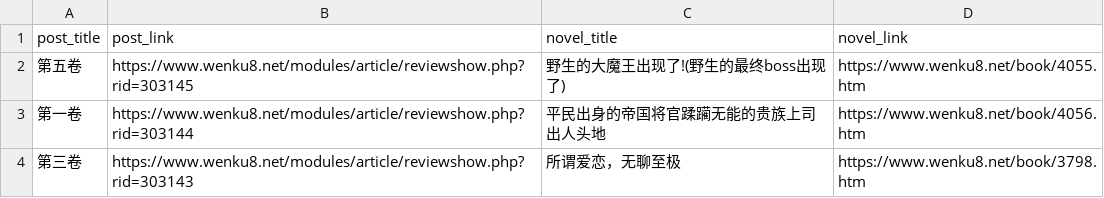
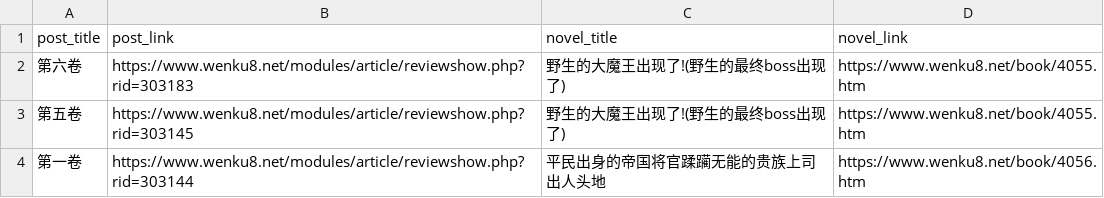
Before and after one commit to mojimoon/wenku8, a CSV file: out/post_list.csv, drawn as a sheet; only a part is shown; the shorter side is filled out with more unchanged rows; the diff names each change by its address in the sheet, - before the commit and + after, or states it on an @@ line.

```diff
--- a/out/post_list.csv
+++ b/out/post_list.csv
+row 2: 第六卷 | https://www.wenku8.net/modules/article/reviewshow.php?rid=303183 | 野生的大魔王出现了!(野生的最终boss出现了) | https://www.wenku8.net/book/4055.htm
```
Also changed, not shown: out/merged.csv, 3 other files.
